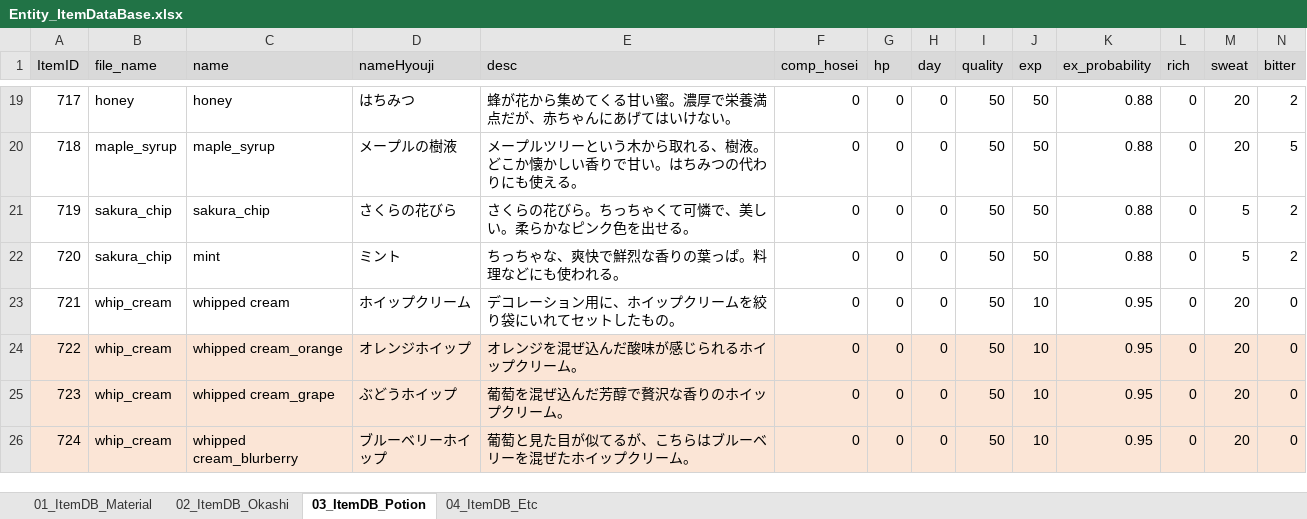
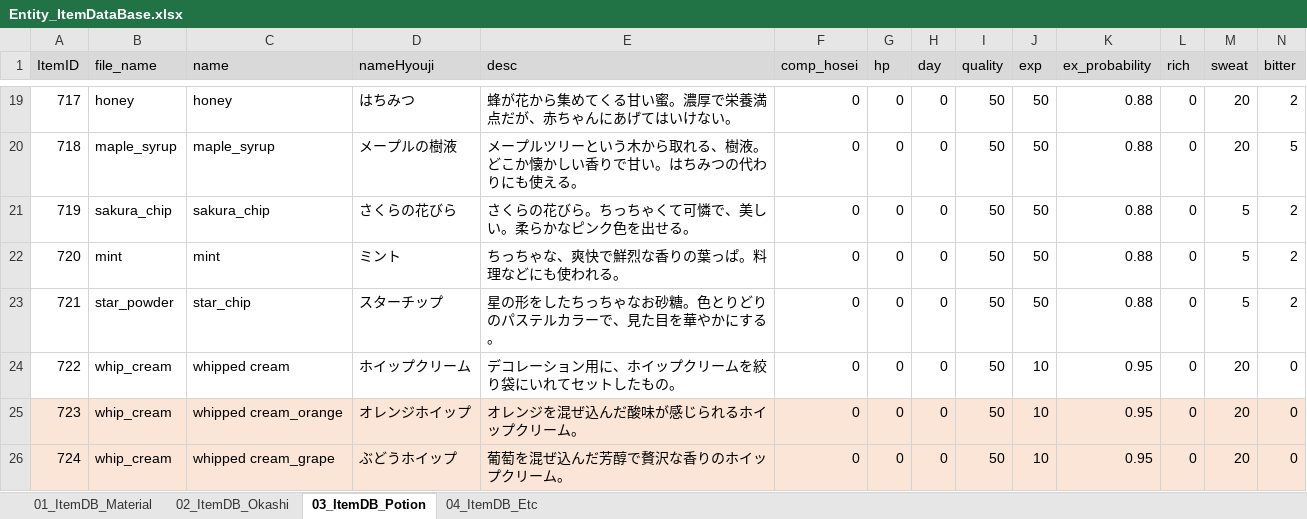
Before and after one commit to matoarita/Okashi_Atlier2, an Excel workbook: Assets/Excel_Data/Entity_ItemDataBase.xlsx, sheet 03_ItemDB_Potion, drawn as a sheet; only a part is shown, gaps mark what is left out; the shorter side is filled out with more unchanged rows; values as stored, in another font and other column widths than the file's, no borders; addresses are those after the commit; rows hold the shown columns only; the diff names each change by its address in the sheet, - before the commit and + after, or states it on an @@ line.

```diff
--- a/Assets/Excel_Data/Entity_ItemDataBase.xlsx (sheet 03_ItemDB_Potion)
+++ b/Assets/Excel_Data/Entity_ItemDataBase.xlsx (sheet 03_ItemDB_Potion)
-B22 (file_name): sakura_chip
+B22 (file_name): mint
+row 23: 721 | star_powder | star_chip | スターチップ | 星の形をしたちっちゃなお砂糖。色とりどりのパステルカラーで、見た目を華やかにする。 | 0 | 0 | 0 | 50 | 50 | 0.88 | 0 | 5 | 2
@@ column A (ItemID) renumbered from row 24 down @@
```
Also changed, not shown: sheet 04_ItemDB_Etc, 48 other files.
